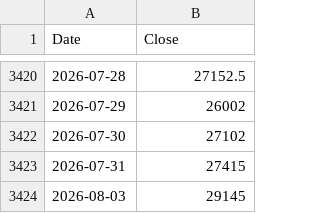
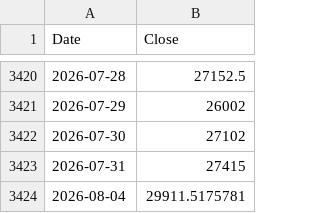
Before and after one commit to rkarim25/Guarded-levered-SP, a CSV file: lqq3_daily.csv, drawn as a sheet; only a part is shown, gaps mark what is left out; removed rows and columns are numbered as before the commit, all else as after; the diff names each change by its address in the sheet, - before the commit and + after, or states it on an @@ line.

```diff
--- a/lqq3_daily.csv
+++ b/lqq3_daily.csv
-row 3424: 2026-08-03 | 29145
+row 3424: 2026-08-04 | 29911.5175781
```
Also changed, not shown: dax_daily.csv, gold_daily.csv, 18 other files.
